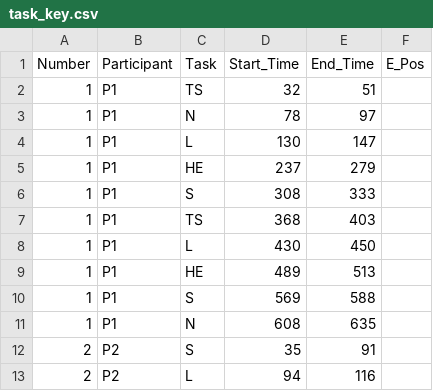
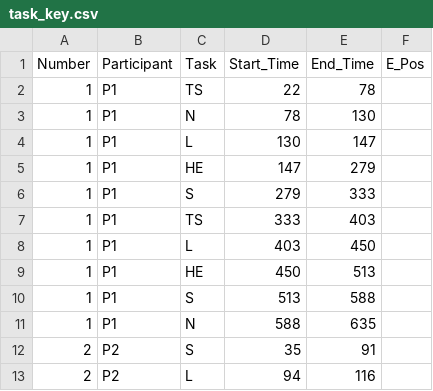
Before and after one commit to darshilv/Experiment-Twister-Analysis, a CSV file: task_key.csv, drawn as a sheet; only a part is shown.

Commit message:
Optimizing the parser and data_util with better objects

```diff
--- a/task_key.csv
+++ b/task_key.csv
@@ -1,12 +1,12 @@
 Number,Participant,Task,Start_Time,End_Time,E_Pos
-1,P1,TS,32,51,
-1,P1,N,78,97,
+1,P1,TS,22,78,
+1,P1,N,78,130,
 1,P1,L,130,147,
-1,P1,HE,237,279,
-1,P1,S,308,333,
-1,P1,TS,368,403,
-1,P1,L,430,450,
-1,P1,HE,489,513,
-1,P1,S,569,588,
-1,P1,N,608,635,
+1,P1,HE,147,279,
+1,P1,S,279,333,
+1,P1,TS,333,403,
+1,P1,L,403,450,
+1,P1,HE,450,513,
+1,P1,S,513,588,
+1,P1,N,588,635,
 2,P2,S,35,91,
```
Also changed, not shown: 3 other files.
